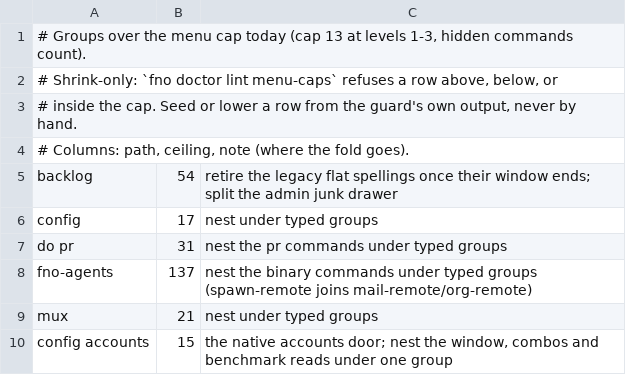
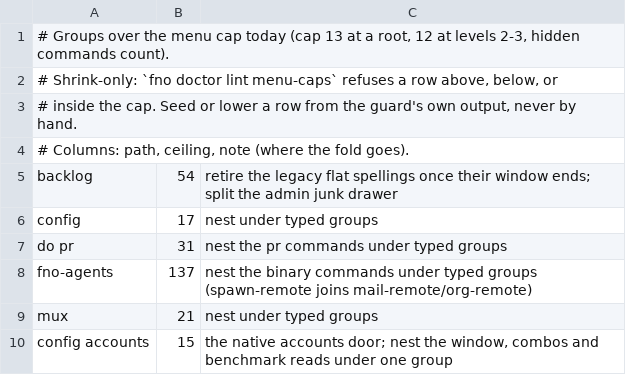
Before and after one commit to bllshttng/fno, a TSV file: scripts/ci/menu-caps-debt.tsv, drawn as a sheet.

Commit message:
fix(menu-caps): root cap 13, levels two and three stay at 12
Split MENU_CAP into ROOT_CAP and GROUP_CAP with cap_for(path). fno-agents counts as a root. No group sits at 13 below the root, so the debt ledger is unchanged.

```diff
--- a/scripts/ci/menu-caps-debt.tsv
+++ b/scripts/ci/menu-caps-debt.tsv
@@ -1,2 +1,2 @@
-# Groups over the menu cap today (cap 13 at levels 1-3, hidden commands count).
+# Groups over the menu cap today (cap 13 at a root, 12 at levels 2-3, hidden commands count).
 # Shrink-only: `fno doctor lint menu-caps` refuses a row above, below, or
```
Also changed, not shown: 2 other files.
